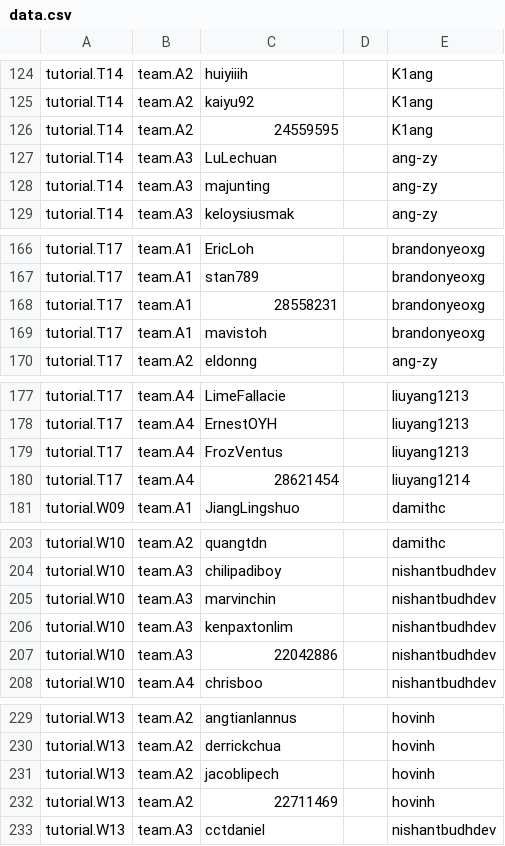
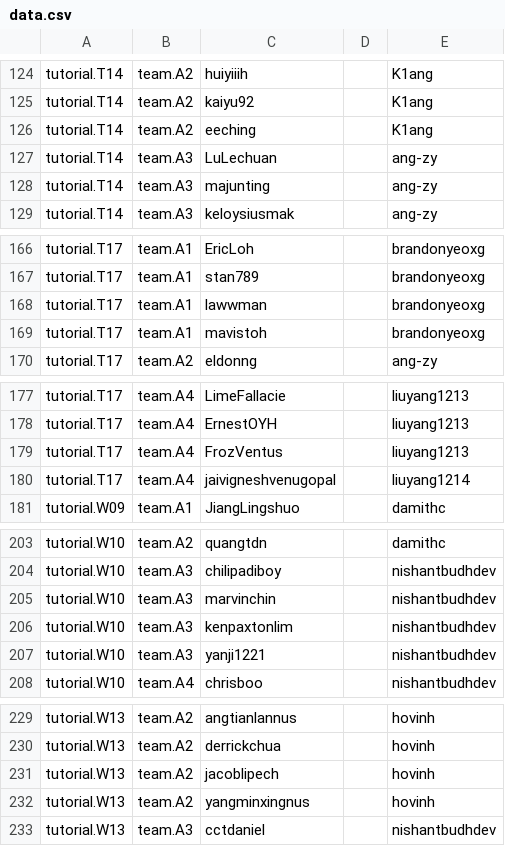
Before and after one commit to nus-cs2103/nus-se-pr-bot, a CSV file: data.csv, drawn as a sheet; only a part is shown, gaps mark what is left out; the diff covers the shown part only.

```diff
--- a/data.csv
+++ b/data.csv
@@ -125,3 +125,3 @@ tutorial.T14,team.A2,huiyiiih,,K1ang
 tutorial.T14,team.A2,kaiyu92,,K1ang
-tutorial.T14,team.A2,24559595,,K1ang
+tutorial.T14,team.A2,eeching,,K1ang
 tutorial.T14,team.A3,LuLechuan,,ang-zy
@@ -167,3 +167,3 @@ tutorial.T17,team.A1,EricLoh,,brandonyeoxg
 tutorial.T17,team.A1,stan789,,brandonyeoxg
-tutorial.T17,team.A1,28558231,,brandonyeoxg
+tutorial.T17,team.A1,lawwman,,brandonyeoxg
 tutorial.T17,team.A1,mavistoh,,brandonyeoxg
@@ -179,3 +179,3 @@ tutorial.T17,team.A4,ErnestOYH,,liuyang1213
 tutorial.T17,team.A4,FrozVentus,,liuyang1213
-tutorial.T17,team.A4,28621454,,liuyang1214
+tutorial.T17,team.A4,jaivigneshvenugopal,,liuyang1214
 tutorial.W09,team.A1,JiangLingshuo,,damithc
@@ -206,3 +206,3 @@ tutorial.W10,team.A3,marvinchin,,nishantbudhdev
 tutorial.W10,team.A3,kenpaxtonlim,,nishantbudhdev
-tutorial.W10,team.A3,22042886,,nishantbudhdev
+tutorial.W10,team.A3,yanji1221,,nishantbudhdev
 tutorial.W10,team.A4,chrisboo,,nishantbudhdev
@@ -231,3 +231,3 @@ tutorial.W13,team.A2,derrickchua,,hovinh
 tutorial.W13,team.A2,jacoblipech,,hovinh
-tutorial.W13,team.A2,22711469,,hovinh
+tutorial.W13,team.A2,yangminxingnus,,hovinh
 tutorial.W13,team.A3,cctdaniel,,nishantbudhdev
```
Also changed, not shown: 9 edited cells elsewhere in this file.
